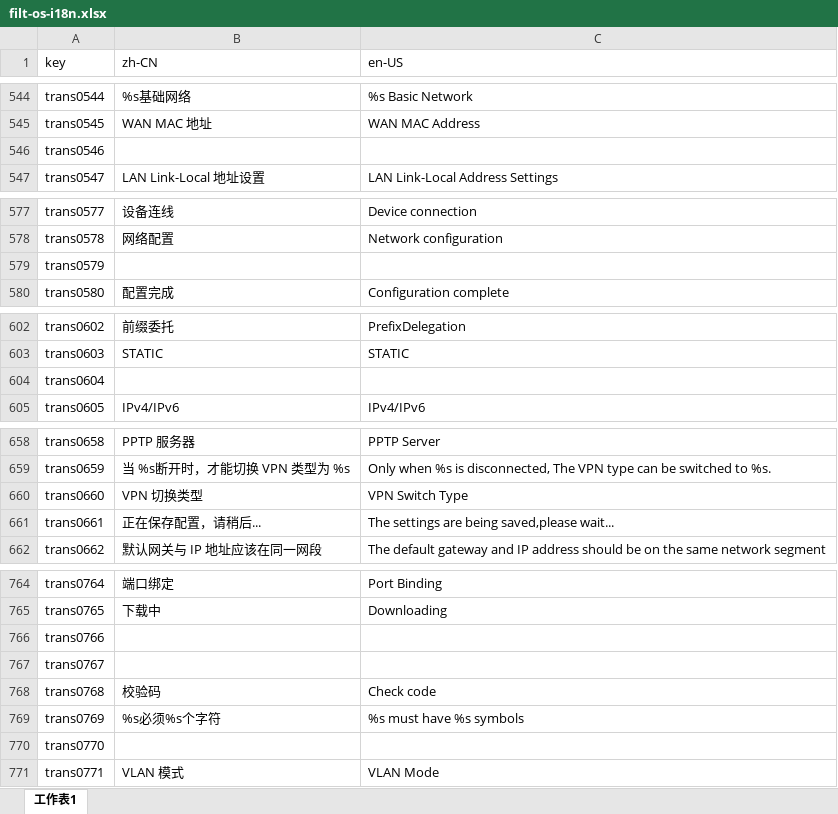
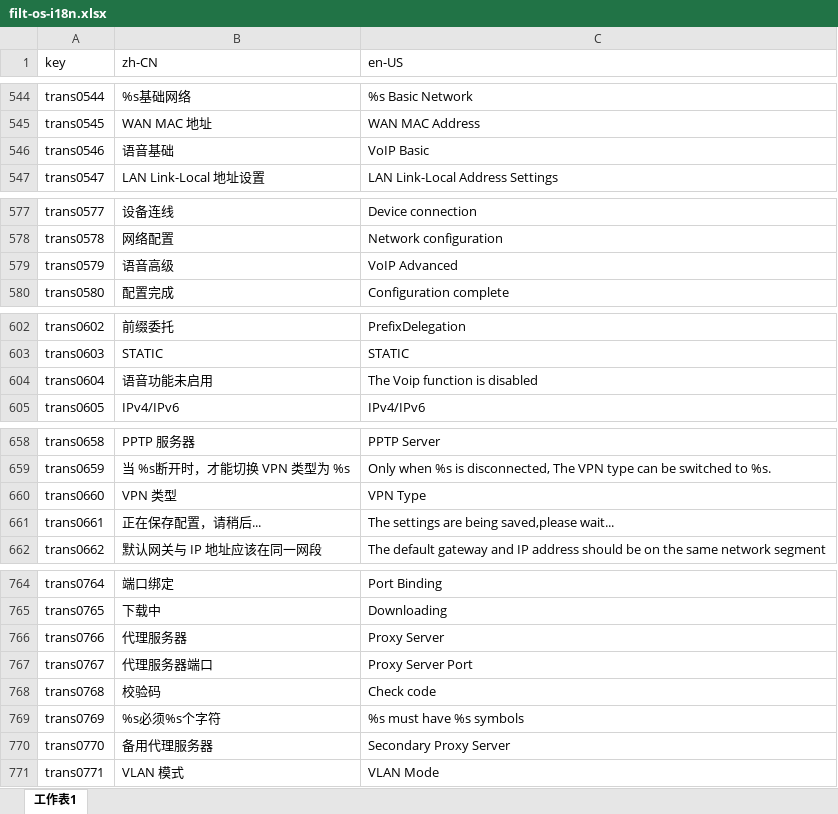
Before and after one commit to ytppp/fhtek-docs, an Excel workbook: filt-os-i18n.xlsx, sheet 工作表1, drawn as a sheet; only a part is shown, gaps mark what is left out; values as stored, in another font and other column widths than the file's, no borders; the diff covers the shown part only; the diff names each change by its address in the sheet, - before the commit and + after, or states it on an @@ line.

```diff
--- a/filt-os-i18n.xlsx (sheet 工作表1)
+++ b/filt-os-i18n.xlsx (sheet 工作表1)
-B546 (zh-CN): (empty)
+B546 (zh-CN): 语音基础
-C546 (en-US): (empty)
+C546 (en-US): VoIP Basic
-B579 (zh-CN): (empty)
+B579 (zh-CN): 语音高级
-C579 (en-US): (empty)
+C579 (en-US): VoIP Advanced
-B604 (zh-CN): (empty)
+B604 (zh-CN): 语音功能未启用
-C604 (en-US): (empty)
+C604 (en-US): The Voip function is disabled
-B660 (zh-CN): VPN 切换类型
+B660 (zh-CN): VPN 类型
-C660 (en-US): VPN Switch Type
+C660 (en-US): VPN Type
-B766 (zh-CN): (empty)
+B766 (zh-CN): 代理服务器
-C766 (en-US): (empty)
+C766 (en-US): Proxy Server
-B767 (zh-CN): (empty)
+B767 (zh-CN): 代理服务器端口
-C767 (en-US): (empty)
+C767 (en-US): Proxy Server Port
-B770 (zh-CN): (empty)
+B770 (zh-CN): 备用代理服务器
-C770 (en-US): (empty)
+C770 (en-US): Secondary Proxy Server
```
Also changed, not shown: 72 added rows and 35 edited cells elsewhere in this sheet, 2 other files.
